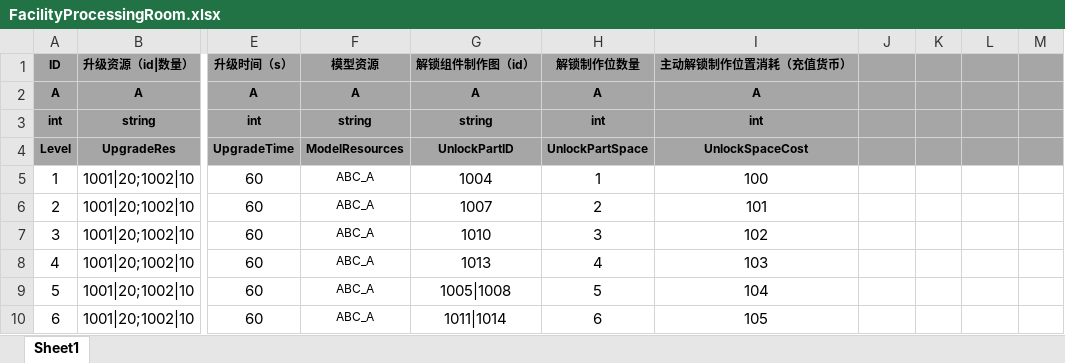
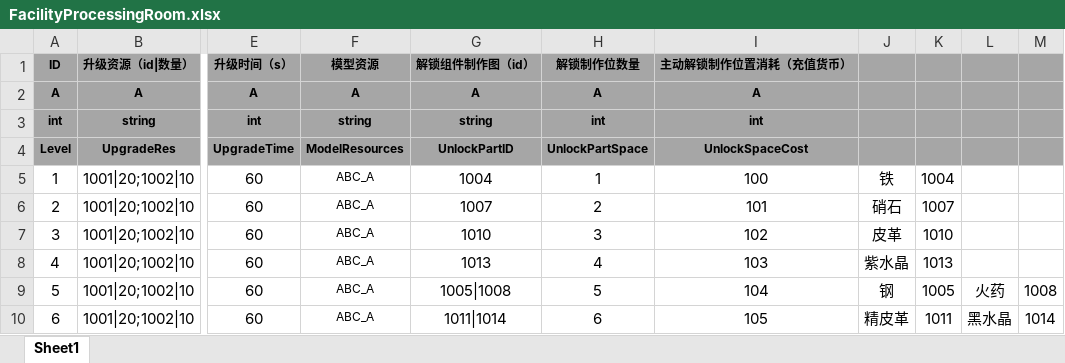
Before and after one commit to tkonexhh/LegendOfPirate, an Excel workbook: Tables/Sources/gameplay/Facility/FacilityProcessingRoom.xlsx, sheet Sheet1, drawn as a sheet; only a part is shown, gaps mark what is left out; values as stored, in another font and other column widths than the file's, no borders; the diff names each change by its address in the sheet, - before the commit and + after, or states it on an @@ line.

Commit message:
加工室表修改

```diff
--- a/Tables/Sources/gameplay/Facility/FacilityProcessingRoom.xlsx (sheet Sheet1)
+++ b/Tables/Sources/gameplay/Facility/FacilityProcessingRoom.xlsx (sheet Sheet1)
-J5: (empty)
+J5: 铁
-K5: (empty)
+K5: 1004
-J6: (empty)
+J6: 硝石
-K6: (empty)
+K6: 1007
-J7: (empty)
+J7: 皮革
-K7: (empty)
+K7: 1010
-J8: (empty)
+J8: 紫水晶
-K8: (empty)
+K8: 1013
-J9: (empty)
+J9: 钢
-K9: (empty)
+K9: 1005
-L9: (empty)
+L9: 火药
-M9: (empty)
+M9: 1008
-J10: (empty)
+J10: 精皮革
-K10: (empty)
+K10: 1011
-L10: (empty)
+L10: 黑水晶
-M10: (empty)
+M10: 1014
```
